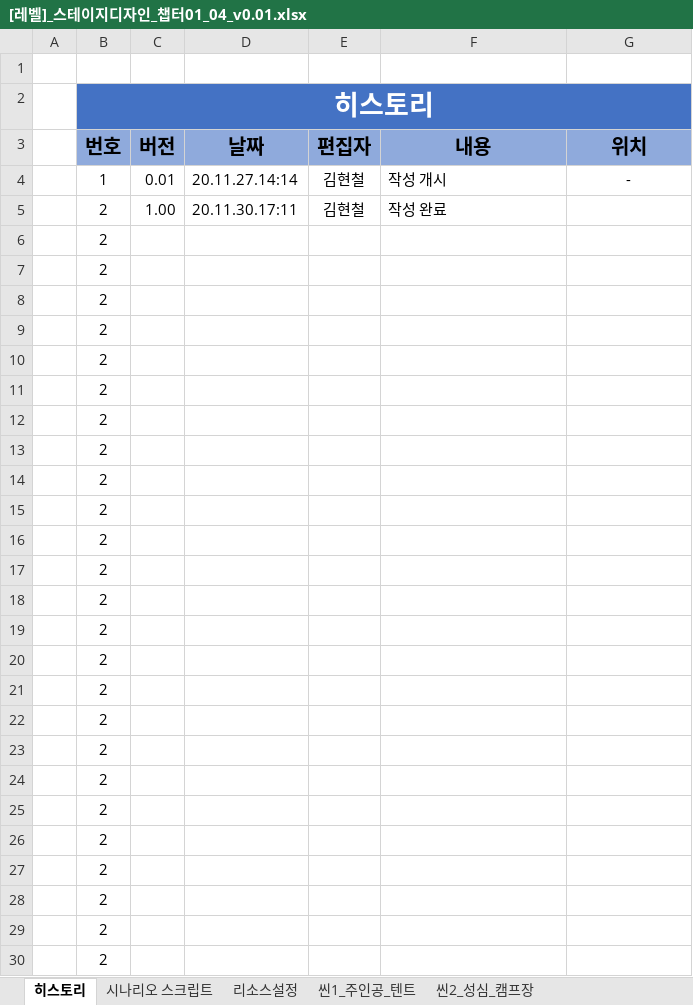
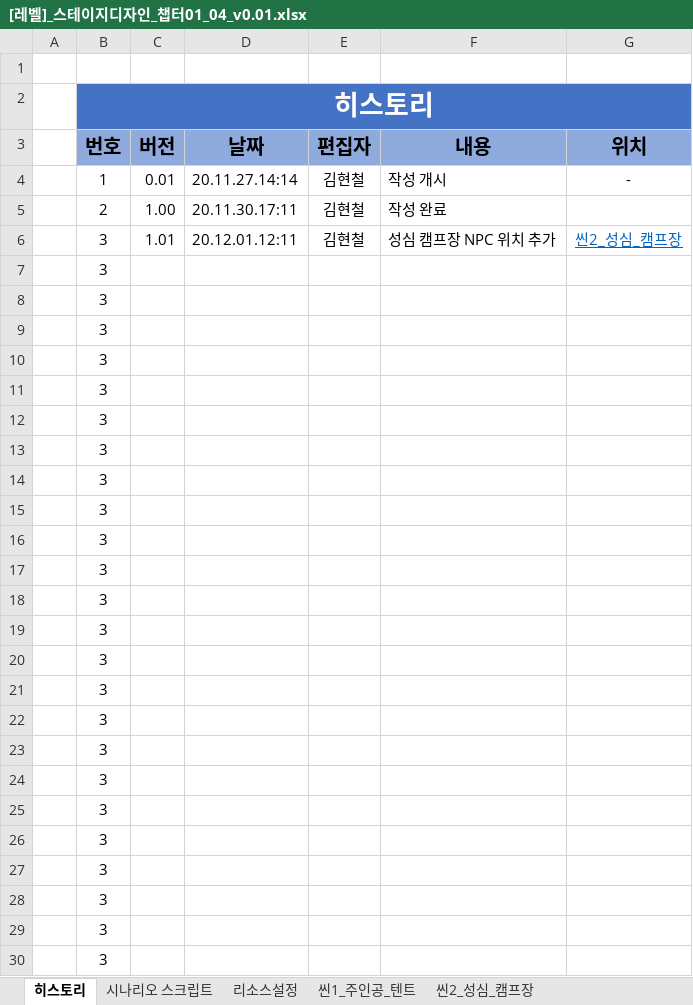
Before and after one commit to YDGYDGYDG/Yaho, an Excel workbook: 00_서류 제출/레벨 디자인/[레벨]_스테이지디자인_챕터01_04_v0.01.xlsx, sheet 히스토리, drawn as a sheet; only a part is shown; values as stored, in another font and other column widths than the file's, no borders; removed rows and columns are numbered as before the commit, all else as after; the diff covers the shown part only; the diff names each change by its address in the sheet, - before the commit and + after, or states it on an @@ line.

```diff
--- a/00_서류 제출/레벨 디자인/[레벨]_스테이지디자인_챕터01_04_v0.01.xlsx (sheet 히스토리)
+++ b/00_서류 제출/레벨 디자인/[레벨]_스테이지디자인_챕터01_04_v0.01.xlsx (sheet 히스토리)
-row 6:  | 2
+row 6:  | 3 | 1.01 | 20.12.01.12:11 | 김현철 | 성심 캠프장 NPC 위치 추가 | 씬2_성심_캠프장
-B7:B30 (번호): 2
+B7:B30 (번호): 3
```
Also changed, not shown: 29 edited cells elsewhere in this sheet, sheet 씬2_성심_캠프장, charts or pictures, 01_설정/몬스터/[설정]_논산_마기에잠식된골렘_컨셉기획서_v1.00.xlsx, 1 other file.
